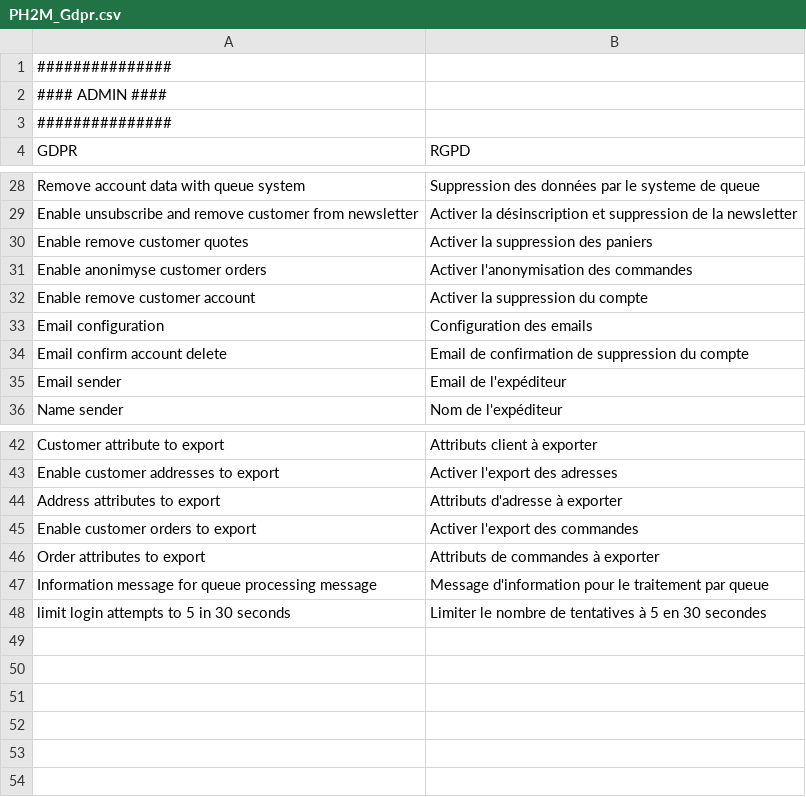
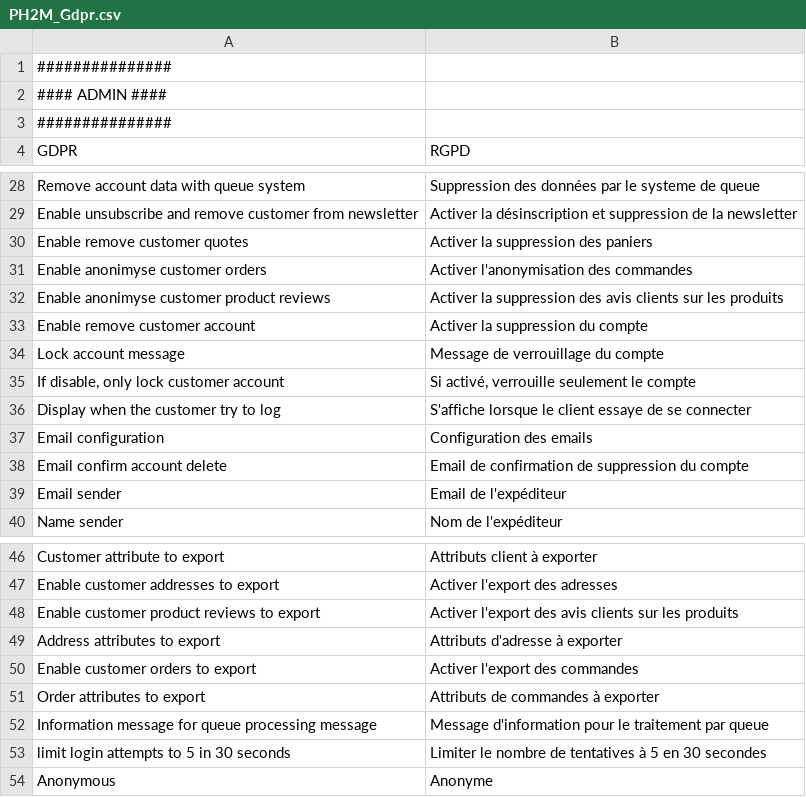
Before and after one commit to PH2M/GDPR, a CSV file: app/locale/fr_FR/PH2M_Gdpr.csv, drawn as a sheet; only a part is shown, gaps mark what is left out; the diff names each change by its address in the sheet, - before the commit and + after, or states it on an @@ line.

Commit message:
[Feature] Anonymize product reviews #5

```diff
--- a/app/locale/fr_FR/PH2M_Gdpr.csv
+++ b/app/locale/fr_FR/PH2M_Gdpr.csv
+row 32: Enable anonimyse customer product reviews | Activer la suppression des avis clients sur les produits
+row 34: Lock account message | Message de verrouillage du compte
+row 35: If disable, only lock customer account | Si activé, verrouille seulement le compte
+row 36: Display when the customer try to log | S'affiche lorsque le client essaye de se connecter
+row 48: Enable customer product reviews to export | Activer l'export des avis clients sur les produits
+row 54: Anonymous | Anonyme
```
Also changed, not shown: 3 other files.
